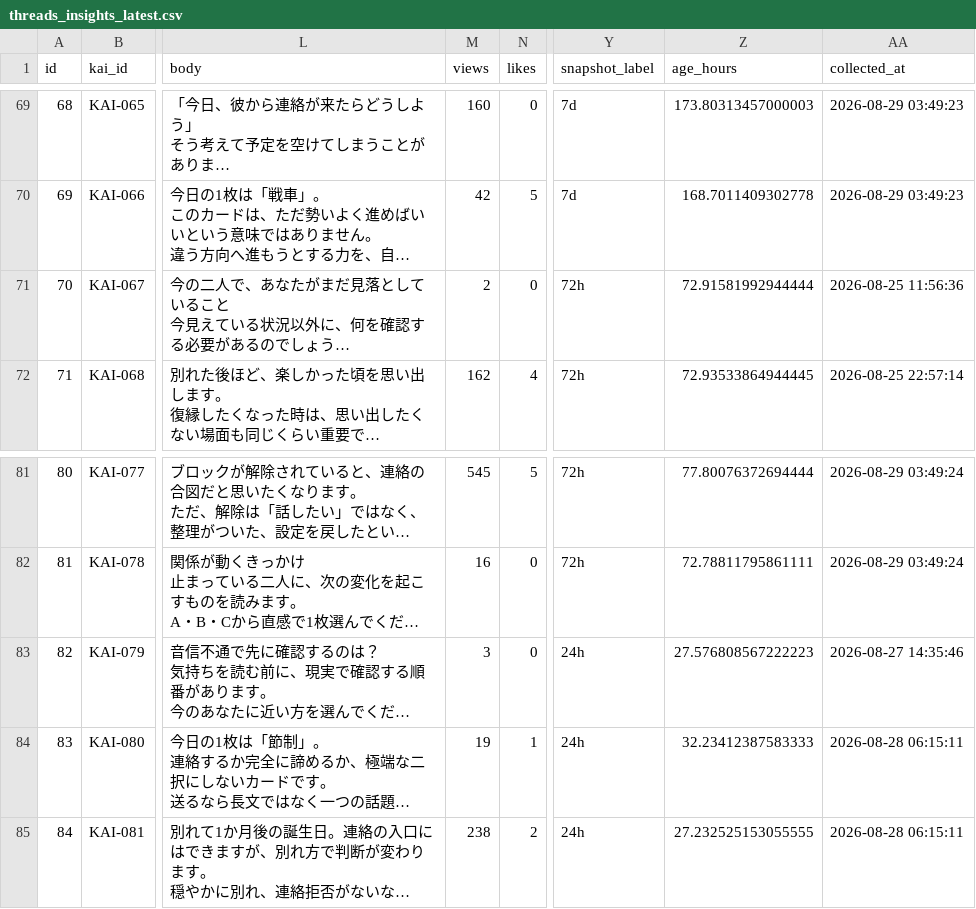
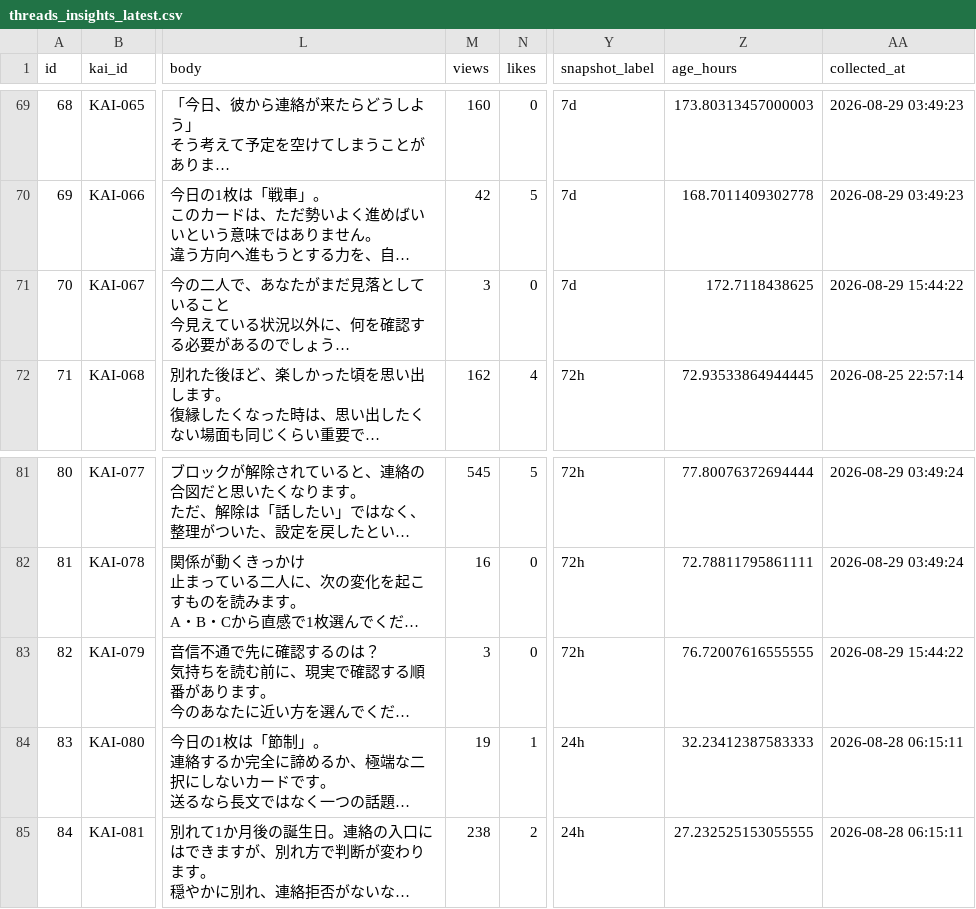
Before and after one commit to c2081540-commits/kai-threads-automation, a CSV file: data/insights/threads_insights_latest.csv, drawn as a sheet; only a part is shown, gaps mark what is left out; long unchanged cells end in …; the diff names each change by its address in the sheet, - before the commit and + after, or states it on an @@ line.

```diff
--- a/data/insights/threads_insights_latest.csv
+++ b/data/insights/threads_insights_latest.csv
-M71 (views): 2
+M71 (views): 3
-Y71 (snapshot_label): 72h
+Y71 (snapshot_label): 7d
-Z71 (age_hours): 72.91581992944444
+Z71 (age_hours): 172.7118438625
-AA71 (collected_at): 2026-08-25 11:56:36
+AA71 (collected_at): 2026-08-29 15:44:22
-Y83 (snapshot_label): 24h
+Y83 (snapshot_label): 72h
-Z83 (age_hours): 27.576808567222223
+Z83 (age_hours): 76.72007616555555
-AA83 (collected_at): 2026-08-27 14:35:46
+AA83 (collected_at): 2026-08-29 15:44:22
```
Also changed, not shown: data/insights/threads_insights_history.csv, 1 other file.
